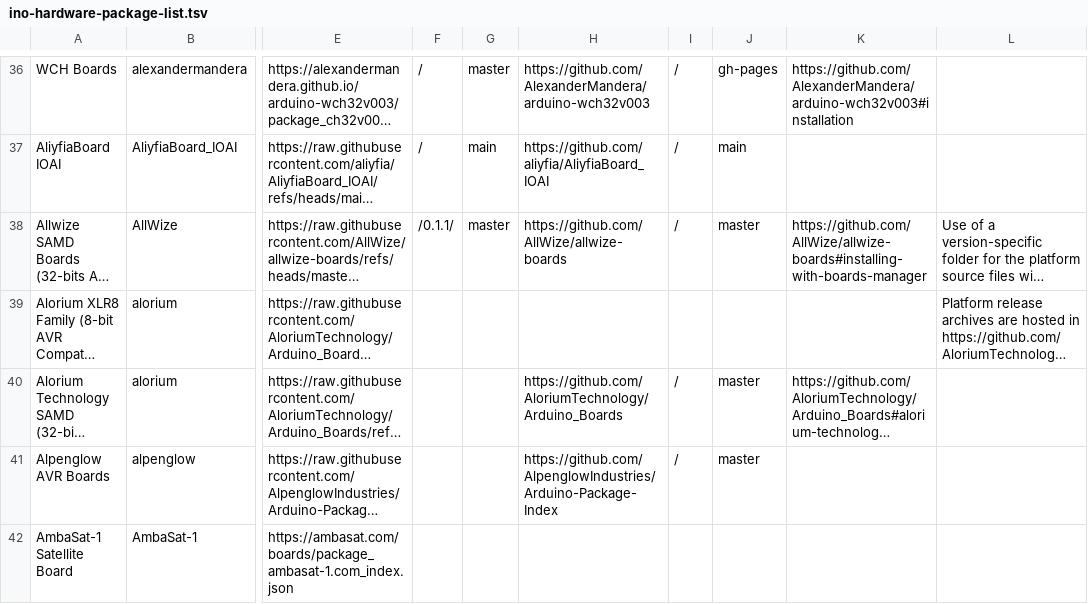
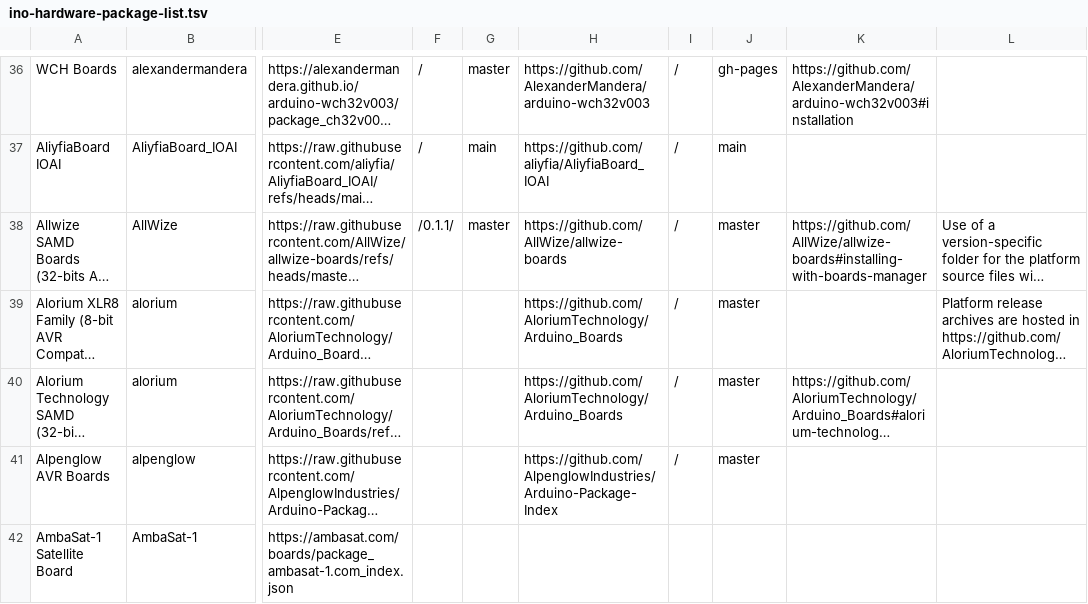
Before and after one commit to per1234/inoplatforms, a TSV file: ino-hardware-package-list.tsv, drawn as a sheet; only a part is shown, gaps mark what is left out; long unchanged cells end in …; the diff names each change by its address in the sheet, - before the commit and + after, or states it on an @@ line.

Commit message:
Add package index source data for `alorium:avr`

```diff
--- a/ino-hardware-package-list.tsv
+++ b/ino-hardware-package-list.tsv
-H39: (empty)
+H39: https://github.com/AloriumTechnology/Arduino_Boards
-I39: (empty)
+I39: /
-J39: (empty)
+J39: master
```
